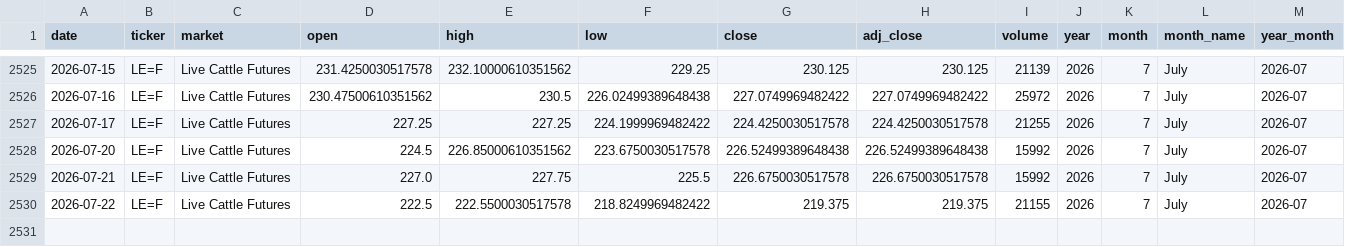
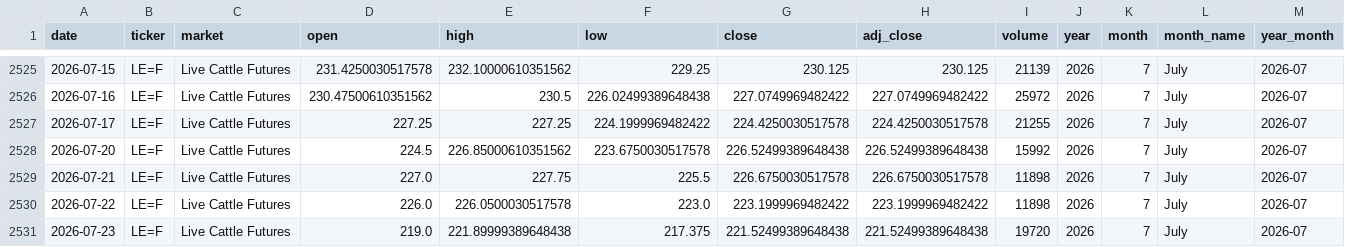
Before and after one commit to franciscomoreno-nicesa/cattle-futures-prices, a CSV file: data/live_cattle.csv, drawn as a sheet; only a part is shown, gaps mark what is left out.

```diff
--- a/data/live_cattle.csv
+++ b/data/live_cattle.csv
@@ -2528,3 +2528,4 @@
 2026-07-20,LE=F,Live Cattle Futures,224.5,226.85000610351562,223.6750030517578,226.52499389648438,226.52499389648438,15992,2026,7,July,2026-07
-2026-07-21,LE=F,Live Cattle Futures,227.0,227.75,225.5,226.6750030517578,226.6750030517578,15992,2026,7,July,2026-07
-2026-07-22,LE=F,Live Cattle Futures,222.5,222.5500030517578,218.8249969482422,219.375,219.375,21155,2026,7,July,2026-07
+2026-07-21,LE=F,Live Cattle Futures,227.0,227.75,225.5,226.6750030517578,226.6750030517578,11898,2026,7,July,2026-07
+2026-07-22,LE=F,Live Cattle Futures,226.0,226.0500030517578,223.0,223.1999969482422,223.1999969482422,11898,2026,7,July,2026-07
+2026-07-23,LE=F,Live Cattle Futures,219.0,221.89999389648438,217.375,221.52499389648438,221.52499389648438,19720,2026,7,July,2026-07
```
Also changed, not shown: data/cattle_futures_combined.csv, data/feeder_cattle.csv.
